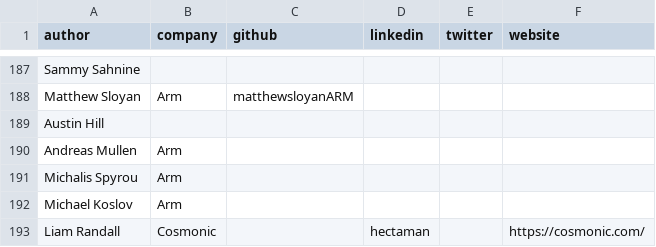
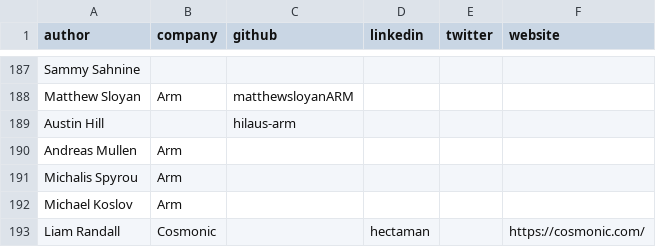
Before and after one commit to ArmDeveloperEcosystem/arm-learning-paths, a CSV file: assets/contributors.csv, drawn as a sheet; only a part is shown, gaps mark what is left out.

Commit message:
Add Austin Hill GitHub profile

```diff
--- a/assets/contributors.csv
+++ b/assets/contributors.csv
@@ -188,3 +188,3 @@ Sammy Sahnine,,,,,
 Matthew Sloyan,Arm,matthewsloyanARM,,,
-Austin Hill,,,,,
+Austin Hill,,hilaus-arm,,,
 Andreas Mullen,Arm,,,,
```
